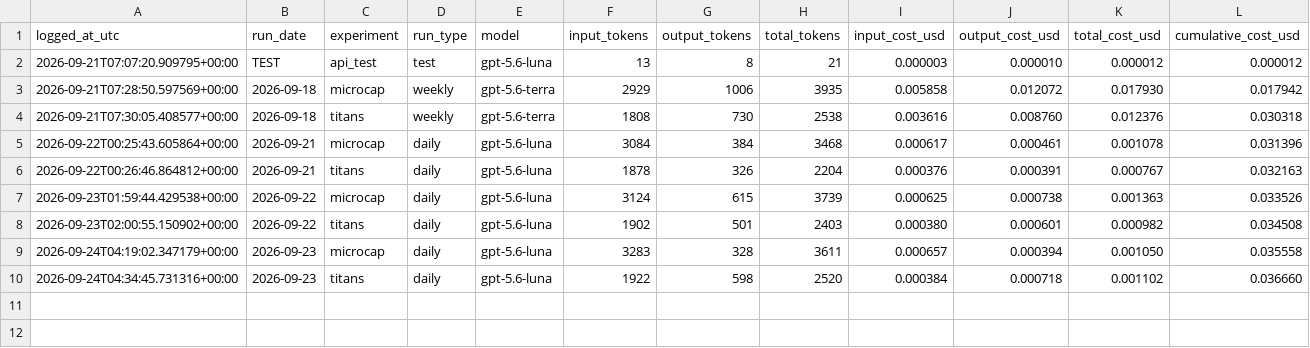
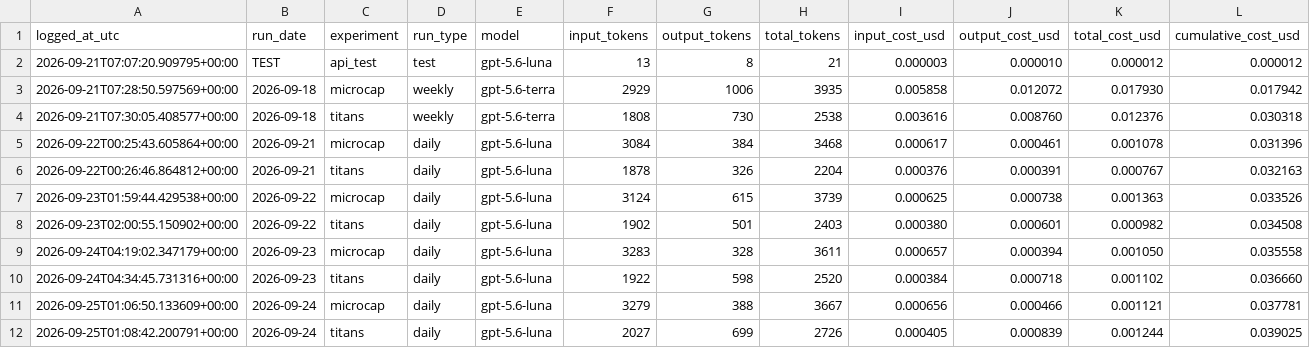
Before and after one commit to kensu-kimsu/kallisto, a CSV file: user_side/personal_experiment/cost_tracking/api_cost_log.csv, drawn as a sheet; the diff names each change by its address in the sheet, - before the commit and + after, or states it on an @@ line.

```diff
--- a/user_side/personal_experiment/cost_tracking/api_cost_log.csv
+++ b/user_side/personal_experiment/cost_tracking/api_cost_log.csv
+row 11: 2026-09-25T01:06:50.133609+00:00 | 2026-09-24 | microcap | daily | gpt-5.6-luna | 3279 | 388 | 3667 | 0.000656 | 0.000466 | 0.001121 | 0.037781
+row 12: 2026-09-25T01:08:42.200791+00:00 | 2026-09-24 | titans | daily | gpt-5.6-luna | 2027 | 699 | 2726 | 0.000405 | 0.000839 | 0.001244 | 0.039025
```
Also changed, not shown: user_side/personal_experiment/reporting/output/daily_comparison.csv, user_side/runs/personal_v1/microcap/portfolio/portfolio_history.csv, 19 other files.
